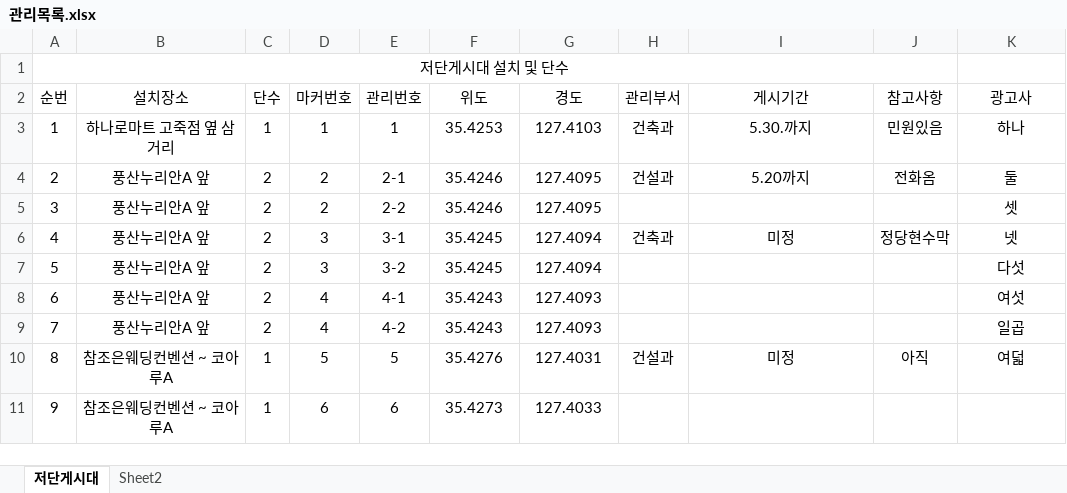
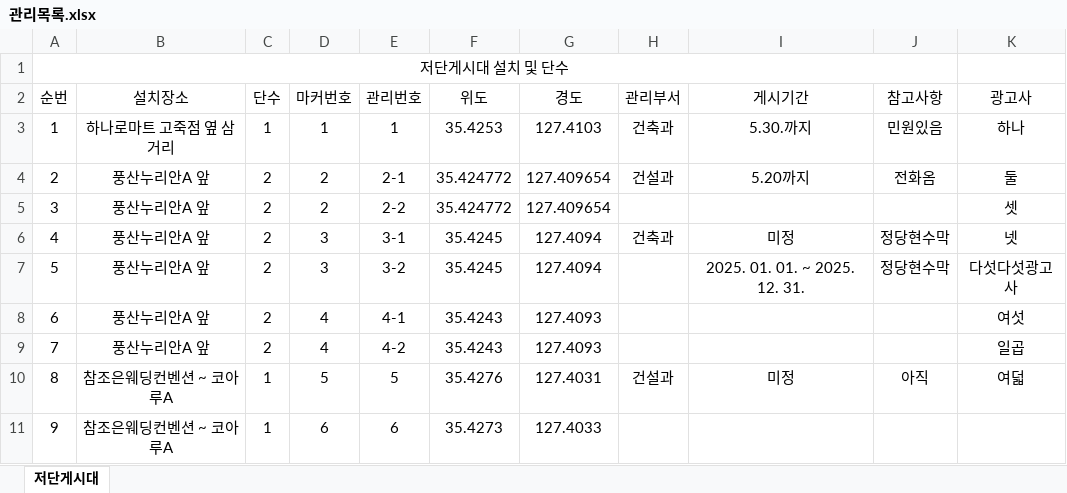
Before and after one commit to come6433/q8r2x7v1p0, an Excel workbook: 관리목록.xlsx, sheet 저단게시대, drawn as a sheet; only a part is shown; values as stored, in another font and other column widths than the file's, no borders; the diff names each change by its address in the sheet, - before the commit and + after, or states it on an @@ line.

```diff
--- a/관리목록.xlsx (sheet 저단게시대)
+++ b/관리목록.xlsx (sheet 저단게시대)
-sheet tab: Sheet2
-F4:F5 (위도): 35.4246
+F4:F5 (위도): 35.424772
-G4:G5 (경도): 127.4095
+G4:G5 (경도): 127.409654
-I7 (게시기간): (empty)
+I7 (게시기간): 2025. 01. 01. ~ 2025. 12. 31.
-J7 (참고사항): (empty)
+J7 (참고사항): 정당현수막
-K7 (광고사): 다섯
+K7 (광고사): 다섯다섯광고사
```
Also changed, not shown: 1 other file.
